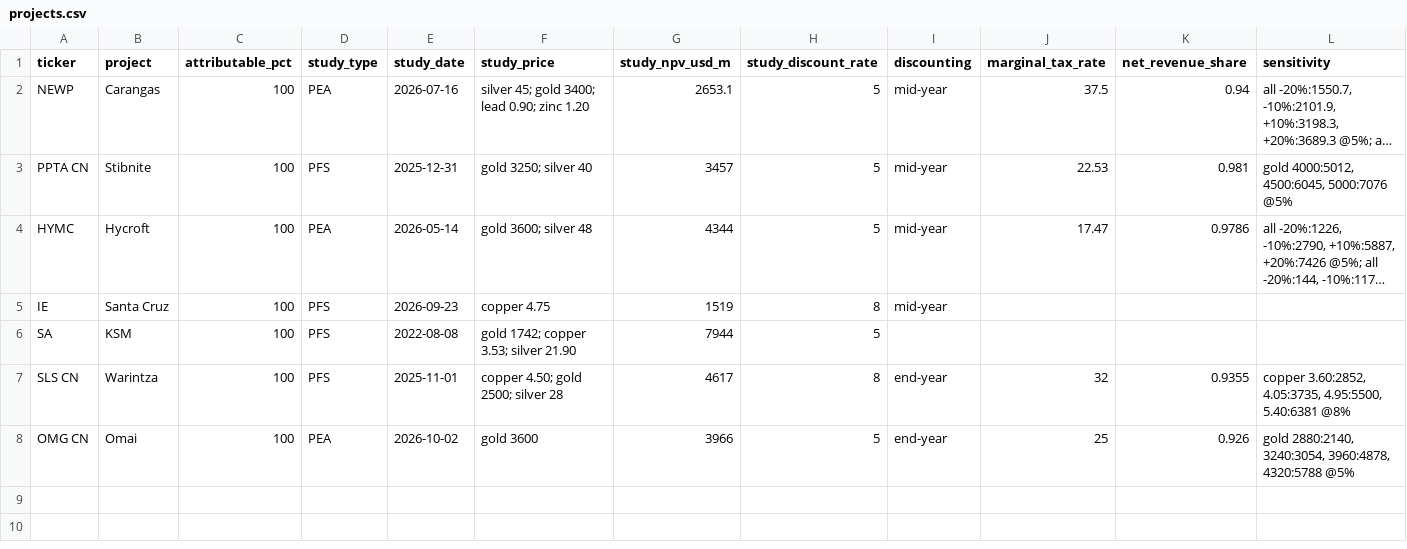
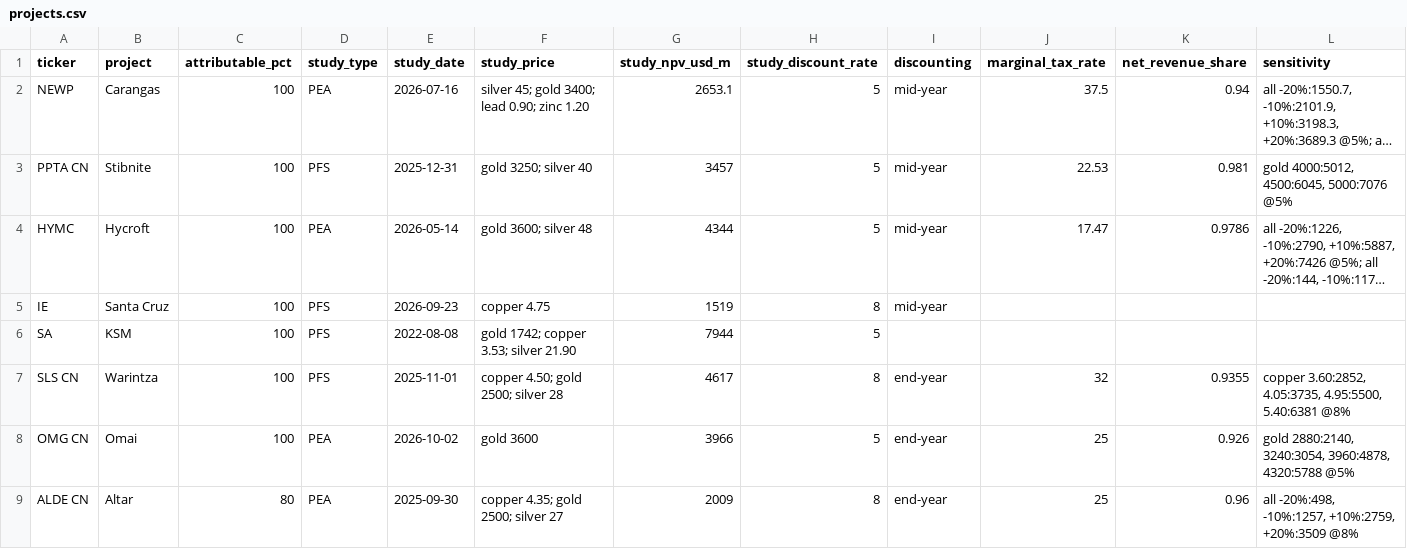
Before and after one commit to rmvw96-spec/mining-company-valuations, a CSV file: data/research/projects.csv, drawn as a sheet; only a part is shown; long unchanged cells end in …; rows hold the shown columns only; the diff names each change by its address in the sheet, - before the commit and + after, or states it on an @@ line.

```diff
--- a/data/research/projects.csv
+++ b/data/research/projects.csv
+row 9: ALDE CN | Altar | 80 | PEA | 2025-09-30 | copper 4.35; gold 2500; silver 27 | 2009 | 8 | end-year | 25 | 0.96 | all -20%:498, -10%:1257, +10%:2759, +20%:3509 @8%
```
Also changed, not shown: 1 other file.
